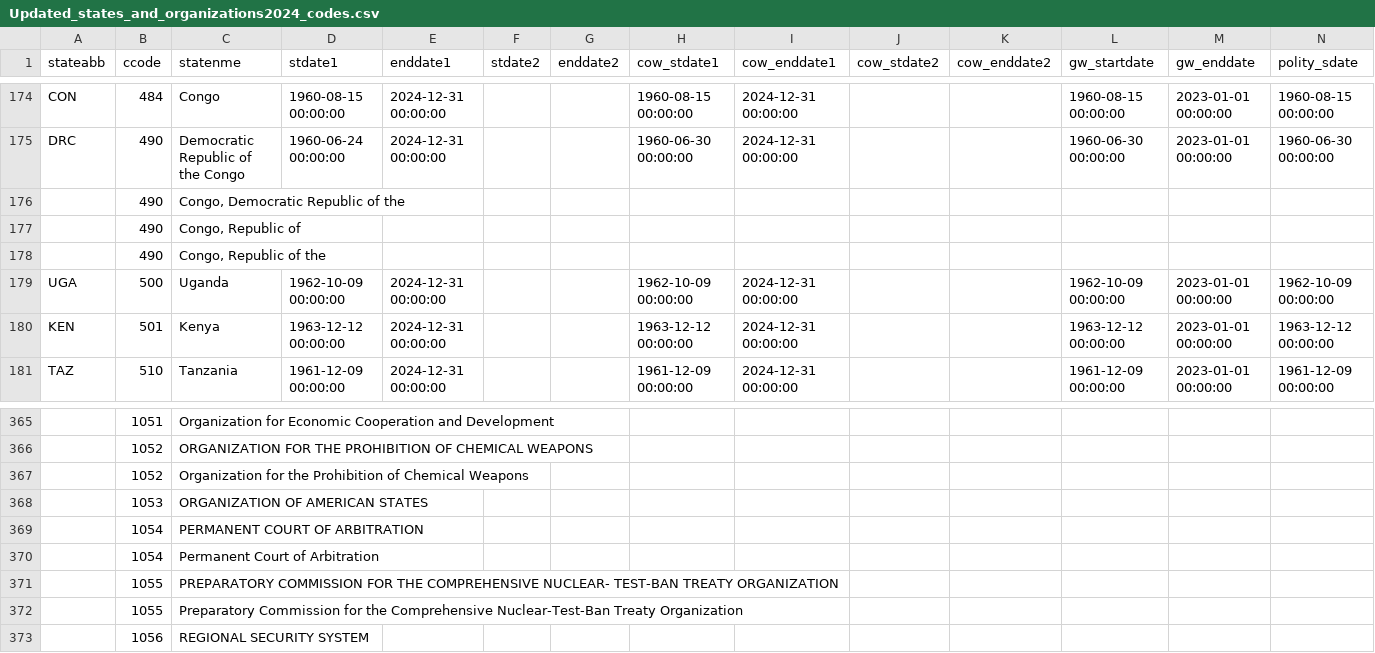
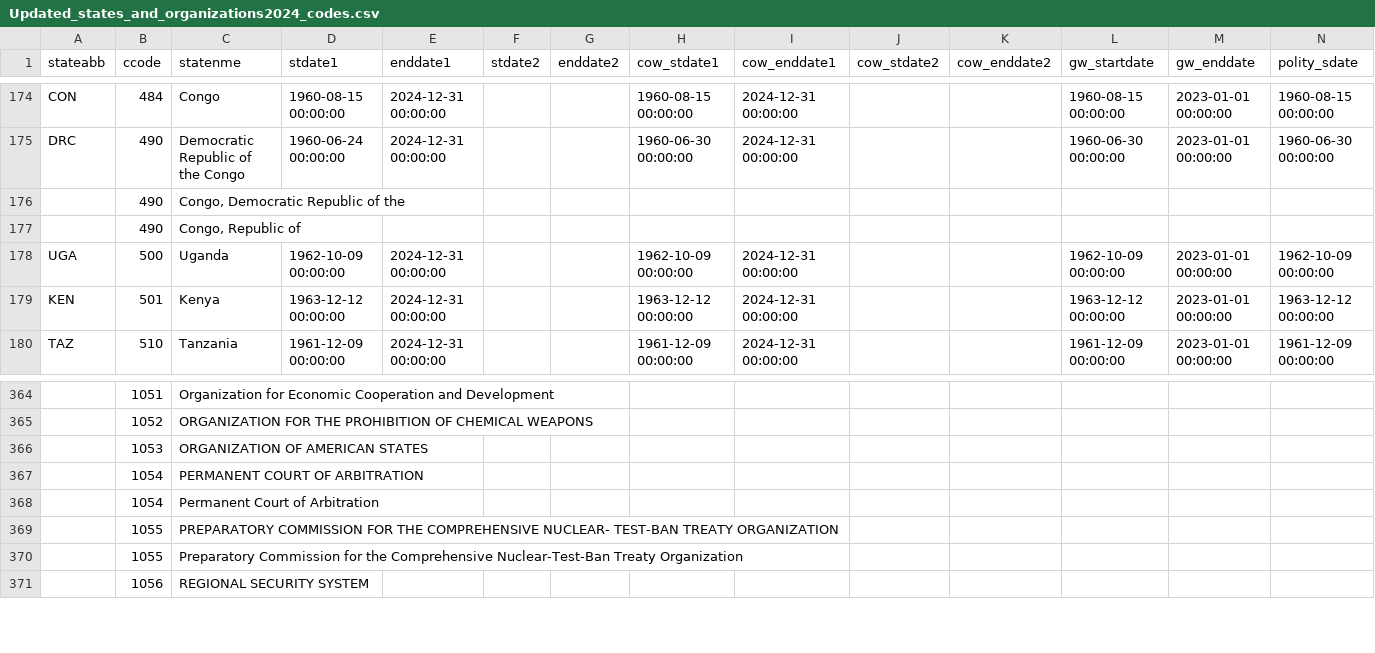
Before and after one commit to nicolesorense/Diplomatic-agreements-files-and-code, a CSV file: Updated_states_and_organizations2024_codes.csv, drawn as a sheet; only a part is shown, gaps mark what is left out; rows hold the shown columns only; the diff names each change by its address in the sheet, - before the commit and + after, or states it on an @@ line.

Commit message:
Update Updated_states_and_organizations2024_codes.csv

```diff
--- a/Updated_states_and_organizations2024_codes.csv
+++ b/Updated_states_and_organizations2024_codes.csv
-row 178:  | 490 | Congo, Republic of the
-row 367:  | 1052 | Organization for the Prohibition of Chemical Weapons
```
